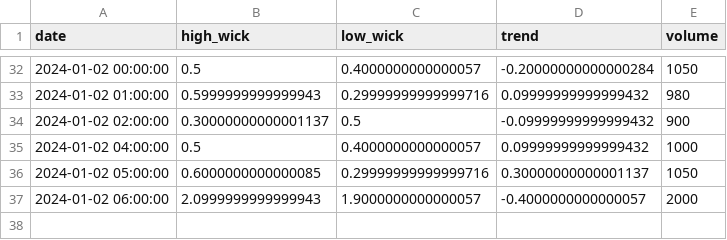
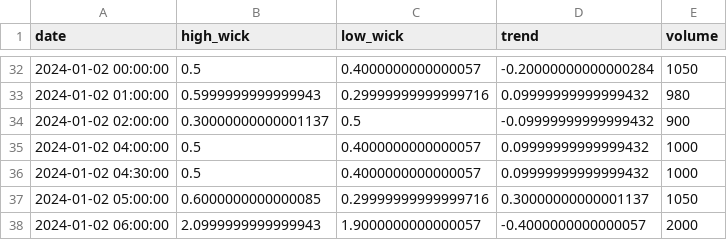
Before and after one commit to ModerathoWinther/DVK-Projekt, a CSV file: data/processed/stationary/unit_test.csv, drawn as a sheet; only a part is shown, gaps mark what is left out.

```diff
--- a/data/processed/stationary/unit_test.csv
+++ b/data/processed/stationary/unit_test.csv
@@ -35,2 +35,3 @@ date,high_wick,low_wick,trend,volume
 2024-01-02 04:00:00,0.5,0.4000000000000057,0.09999999999999432,1000
+2024-01-02 04:30:00,0.5,0.4000000000000057,0.09999999999999432,1000
 2024-01-02 05:00:00,0.6000000000000085,0.29999999999999716,0.30000000000001137,1050
```
Also changed, not shown: data/processed/indicators/unit_test/atr.csv, data/processed/indicators/unit_test/macd.csv, 5 other files.
